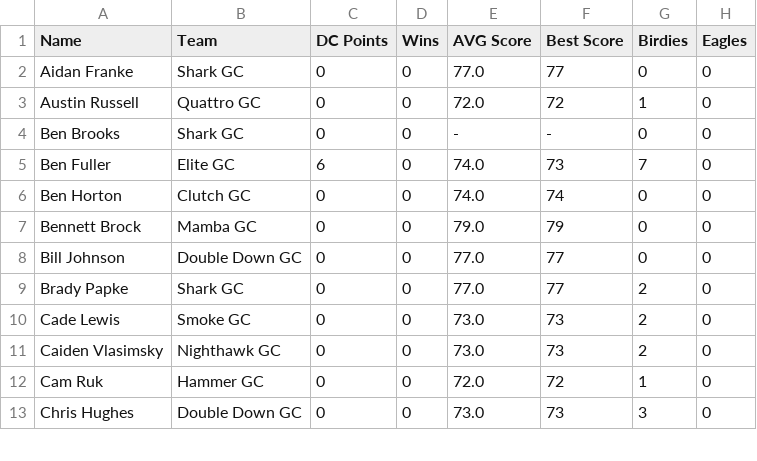
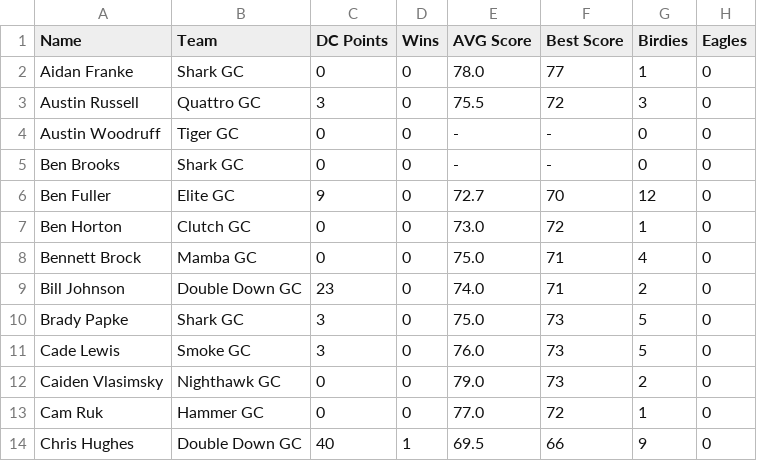
Before and after one commit to ryanwaters-creative/LST_X_Cup_Data, a CSV file: 2026_IND_Stats.csv, drawn as a sheet; only a part is shown; the diff covers the shown part only.

Commit message:
Update 2026_IND_Stats.csv

```diff
--- a/2026_IND_Stats.csv
+++ b/2026_IND_Stats.csv
@@ -1,13 +1,14 @@
 Name,Team,DC Points,Wins,AVG Score,Best Score,Birdies,Eagles
-Aidan Franke,Shark GC,0,0,77.0,77,0,0
-Austin Russell,Quattro GC,0,0,72.0,72,1,0
+Aidan Franke,Shark GC,0,0,78.0,77,1,0
+Austin Russell,Quattro GC,3,0,75.5,72,3,0
+Austin Woodruff,Tiger GC,0,0,-,-,0,0
 Ben Brooks,Shark GC,0,0,-,-,0,0
-Ben Fuller,Elite GC,6,0,74.0,73,7,0
-Ben Horton,Clutch GC,0,0,74.0,74,0,0
-Bennett Brock,Mamba GC,0,0,79.0,79,0,0
-Bill Johnson,Double Down GC,0,0,77.0,77,0,0
-Brady Papke,Shark GC,0,0,77.0,77,2,0
-Cade Lewis,Smoke GC,0,0,73.0,73,2,0
-Caiden Vlasimsky,Nighthawk GC,0,0,73.0,73,2,0
-Cam Ruk,Hammer GC,0,0,72.0,72,1,0
-Chris Hughes,Double Down GC,0,0,73.0,73,3,0
+Ben Fuller,Elite GC,9,0,72.7,70,12,0
+Ben Horton,Clutch GC,0,0,73.0,72,1,0
+Bennett Brock,Mamba GC,0,0,75.0,71,4,0
+Bill Johnson,Double Down GC,23,0,74.0,71,2,0
+Brady Papke,Shark GC,3,0,75.0,73,5,0
+Cade Lewis,Smoke GC,3,0,76.0,73,5,0
+Caiden Vlasimsky,Nighthawk GC,0,0,79.0,73,2,0
+Cam Ruk,Hammer GC,0,0,77.0,72,1,0
+Chris Hughes,Double Down GC,40,1,69.5,66,9,0
```
Also changed, not shown: 1 added row, 1 removed row and 71 edited cells elsewhere in this file.
